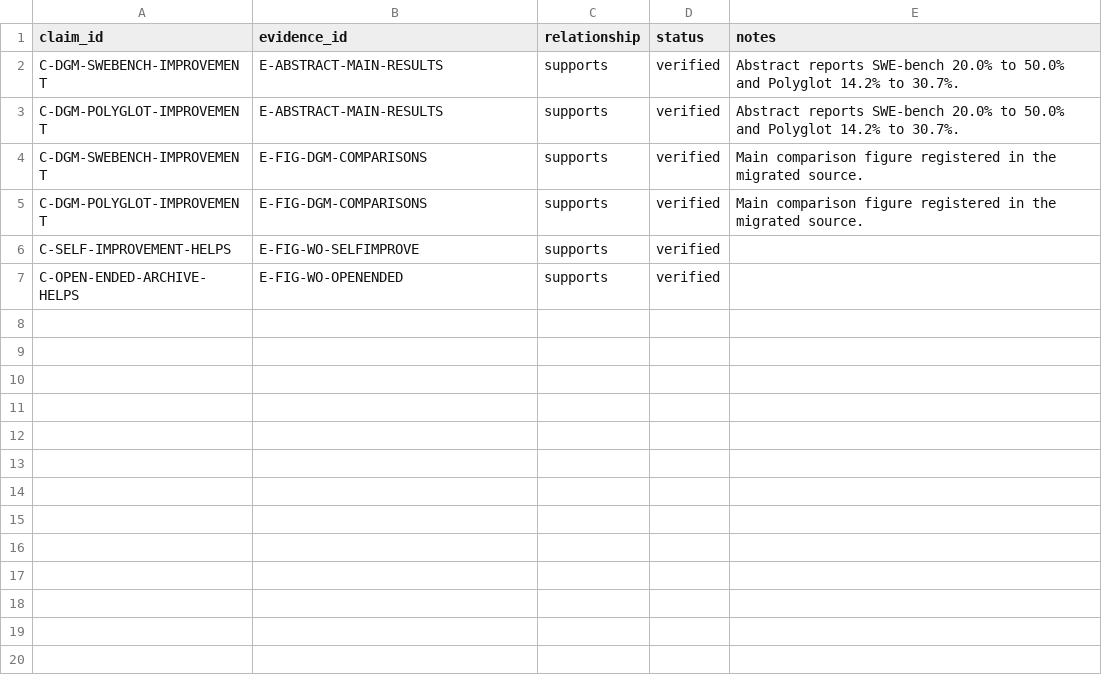
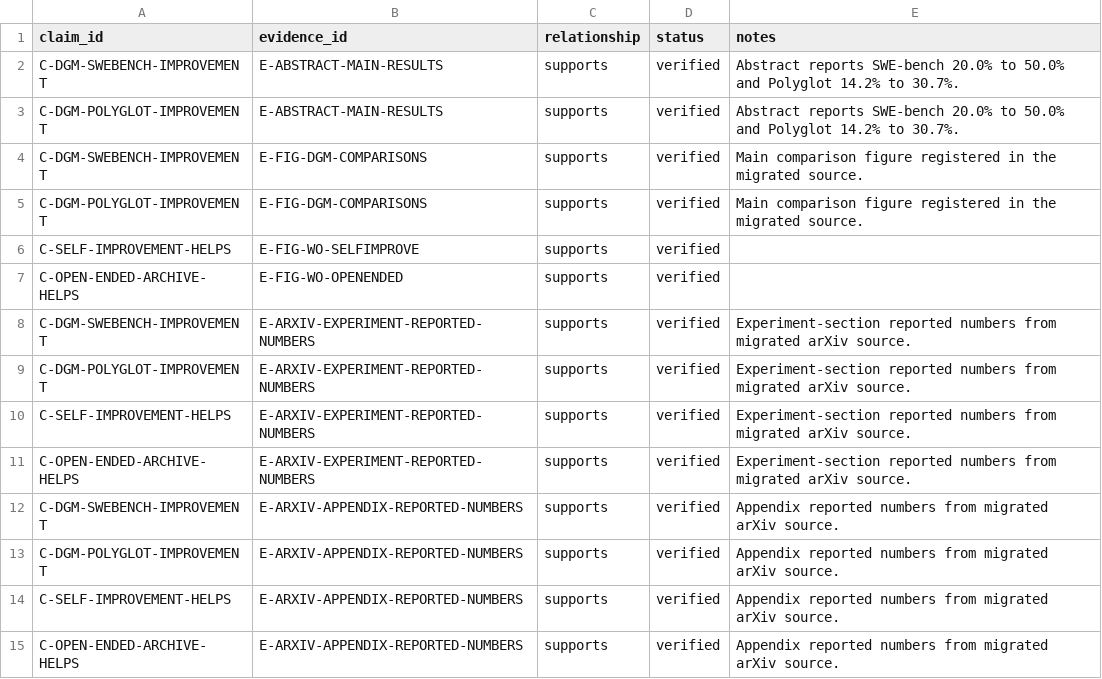
Before and after one commit to a-green-hand-jack/ccfa-writing-paper-template, a CSV file: state/evidence-matrix.csv, drawn as a sheet.

```diff
--- a/state/evidence-matrix.csv
+++ b/state/evidence-matrix.csv
@@ -7 +7,9 @@ C-SELF-IMPROVEMENT-HELPS,E-FIG-WO-SELFIMPROVE,supports,verified,
 C-OPEN-ENDED-ARCHIVE-HELPS,E-FIG-WO-OPENENDED,supports,verified,
+C-DGM-SWEBENCH-IMPROVEMENT,E-ARXIV-EXPERIMENT-REPORTED-NUMBERS,supports,verified,Experiment-section reported numbers from migrated arXiv source.
+C-DGM-POLYGLOT-IMPROVEMENT,E-ARXIV-EXPERIMENT-REPORTED-NUMBERS,supports,verified,Experiment-section reported numbers from migrated arXiv source.
+C-SELF-IMPROVEMENT-HELPS,E-ARXIV-EXPERIMENT-REPORTED-NUMBERS,supports,verified,Experiment-section reported numbers from migrated arXiv source.
+C-OPEN-ENDED-ARCHIVE-HELPS,E-ARXIV-EXPERIMENT-REPORTED-NUMBERS,supports,verified,Experiment-section reported numbers from migrated arXiv source.
+C-DGM-SWEBENCH-IMPROVEMENT,E-ARXIV-APPENDIX-REPORTED-NUMBERS,supports,verified,Appendix reported numbers from migrated arXiv source.
+C-DGM-POLYGLOT-IMPROVEMENT,E-ARXIV-APPENDIX-REPORTED-NUMBERS,supports,verified,Appendix reported numbers from migrated arXiv source.
+C-SELF-IMPROVEMENT-HELPS,E-ARXIV-APPENDIX-REPORTED-NUMBERS,supports,verified,Appendix reported numbers from migrated arXiv source.
+C-OPEN-ENDED-ARCHIVE-HELPS,E-ARXIV-APPENDIX-REPORTED-NUMBERS,supports,verified,Appendix reported numbers from migrated arXiv source.
```
Also changed, not shown: 10 other files.
